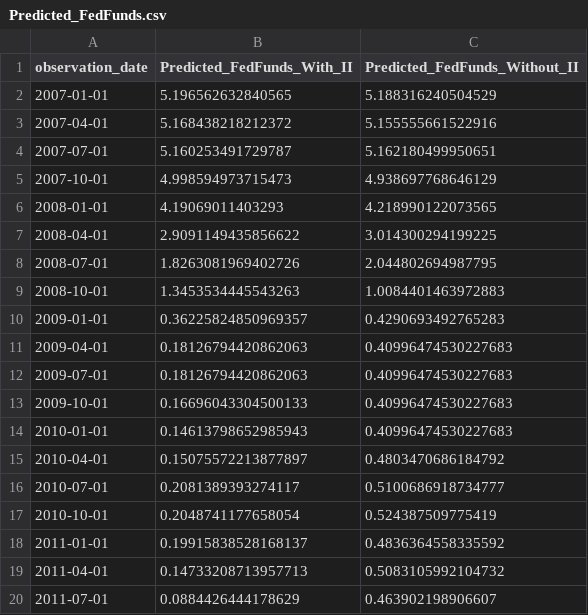
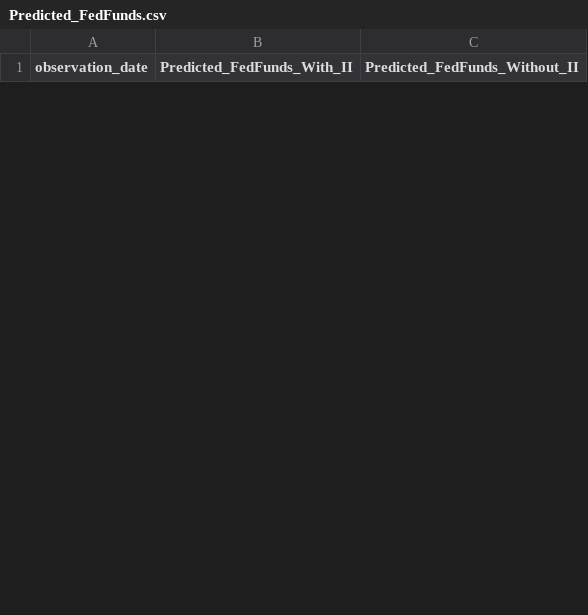
Before and after one commit to hanmjames/Final-Year-Project, a CSV file: Final-Year-Project-2024/Random_Forest_Code/Predicted_FedFunds.csv, drawn as a sheet; only a part is shown; removed rows and columns are numbered as before the commit, all else as after; the diff covers the shown part only; the diff names each change by its address in the sheet, - before the commit and + after, or states it on an @@ line.

```diff
--- a/Final-Year-Project-2024/Random_Forest_Code/Predicted_FedFunds.csv
+++ b/Final-Year-Project-2024/Random_Forest_Code/Predicted_FedFunds.csv
-row 2: 2007-01-01 | 5.196562632840565 | 5.188316240504529
-row 3: 2007-04-01 | 5.168438218212372 | 5.155555661522916
-row 4: 2007-07-01 | 5.160253491729787 | 5.162180499950651
-row 5: 2007-10-01 | 4.998594973715473 | 4.938697768646129
-row 6: 2008-01-01 | 4.19069011403293 | 4.218990122073565
-row 7: 2008-04-01 | 2.9091149435856622 | 3.014300294199225
-row 8: 2008-07-01 | 1.8263081969402726 | 2.044802694987795
-row 9: 2008-10-01 | 1.3453534445543263 | 1.0084401463972883
-row 10: 2009-01-01 | 0.36225824850969357 | 0.4290693492765283
-row 11: 2009-04-01 | 0.18126794420862063 | 0.40996474530227683
-row 12: 2009-07-01 | 0.18126794420862063 | 0.40996474530227683
-row 13: 2009-10-01 | 0.16696043304500133 | 0.40996474530227683
-row 14: 2010-01-01 | 0.14613798652985943 | 0.40996474530227683
-row 15: 2010-04-01 | 0.15075572213877897 | 0.4803470686184792
-row 16: 2010-07-01 | 0.2081389393274117 | 0.5100686918734777
-row 17: 2010-10-01 | 0.2048741177658054 | 0.524387509775419
-row 18: 2011-01-01 | 0.19915838528168137 | 0.4836364558335592
-row 19: 2011-04-01 | 0.14733208713957713 | 0.5083105992104732
-row 20: 2011-07-01 | 0.0884426444178629 | 0.463902198906607
```
Also changed, not shown: 6 added rows and 9 removed rows elsewhere in this file, 15 other files.
